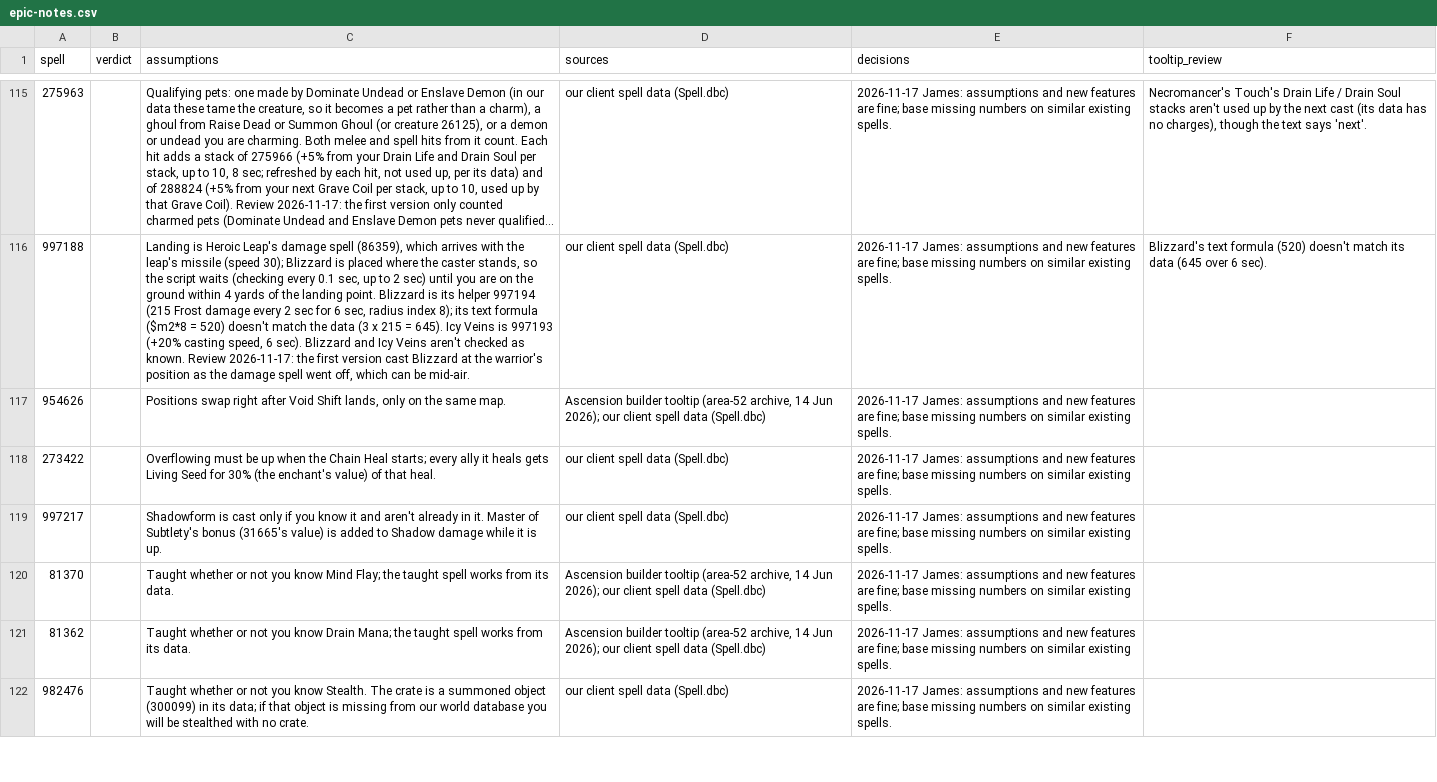
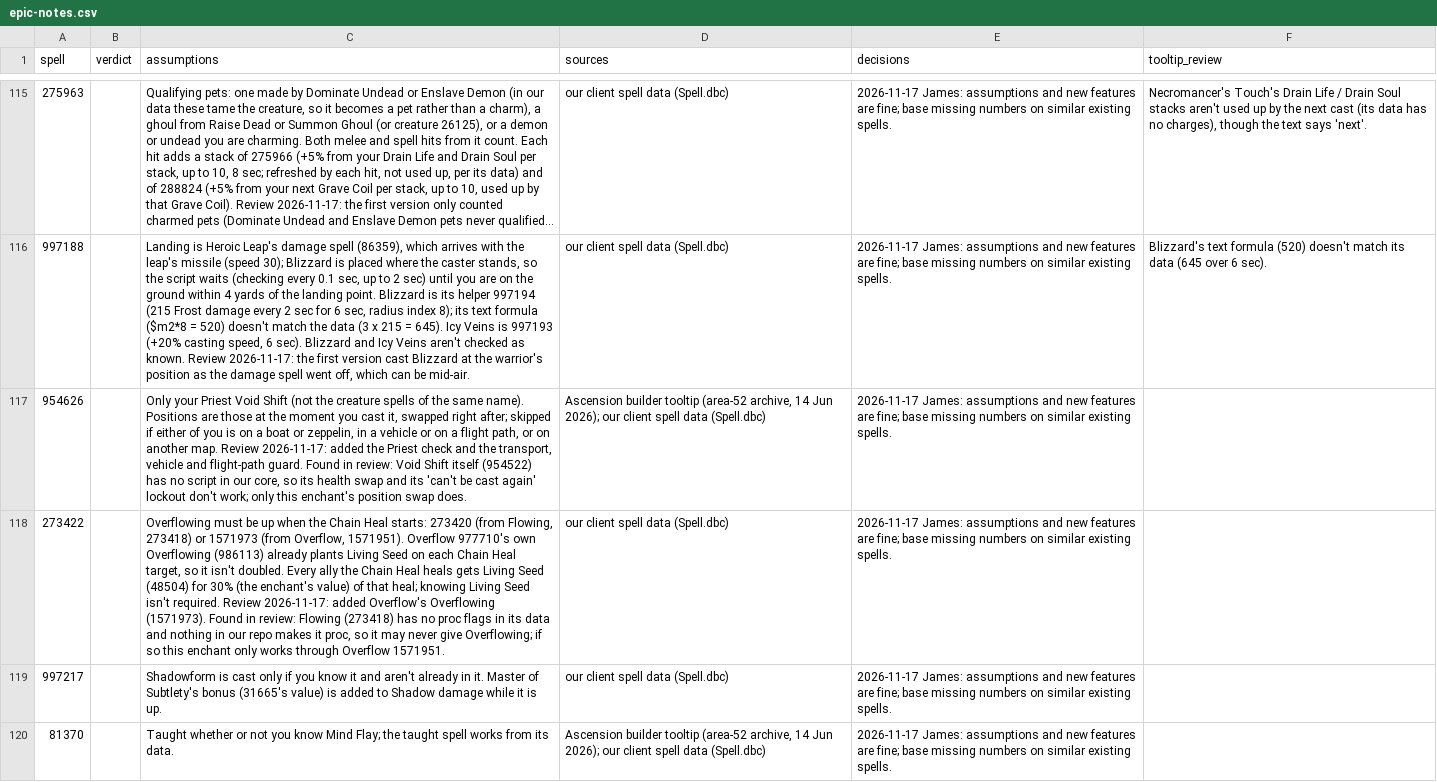
Before and after one commit to JaTynan/coa-wildcard-mystic, a CSV file: enchants/epic-notes.csv, drawn as a sheet; only a part is shown, gaps mark what is left out; the shorter side is filled out with more unchanged rows; long unchanged cells end in …; the diff names each change by its address in the sheet, - before the commit and + after, or states it on an @@ line.

```diff
--- a/enchants/epic-notes.csv
+++ b/enchants/epic-notes.csv
-C117 (assumptions): Positions swap right after Void Shift lands, only on the same map.
+C117 (assumptions): Only your Priest Void Shift (not the creature spells of the same name). Positions are those at the moment you cast it, swapped right after; skipped if either of you is on a boat or zeppelin, in a vehicle or on a flight path, or on another map. Review 2026-11-17: added the Priest check and the transport, vehicle and flight-path guard. Found in review: Void Shift itself (954522) has no script in our core, so its health swap and its 'can't be cast again' lockout don't work; only this enchant's position swap does.
-C118 (assumptions): …Chain Heal starts; every ally it heals gets Living Seed for 30% (the enchant's value) of that heal.
+C118 (assumptions): …Chain Heal starts: 273420 (from Flowing, 273418) or 1571973 (from Overflow, 1571951). Overflow 977710's own Overflowing (986113) already plants Living Seed on each Chain Heal target, so it isn't doubled. Every ally the Chain Heal heals gets Living Seed (48504) for 30% (the enchant's value) of that heal; knowing Living Seed isn't required. Review 2026-11-17: added Overflow's Overflowing (1571973). Found in review: Flowing (273418) has no proc flags in its data and nothing in our repo makes it proc, so it may never give Overflowing; if so this enchant only works through Overflow 1571951.
```
Also changed, not shown: 1 other file.
